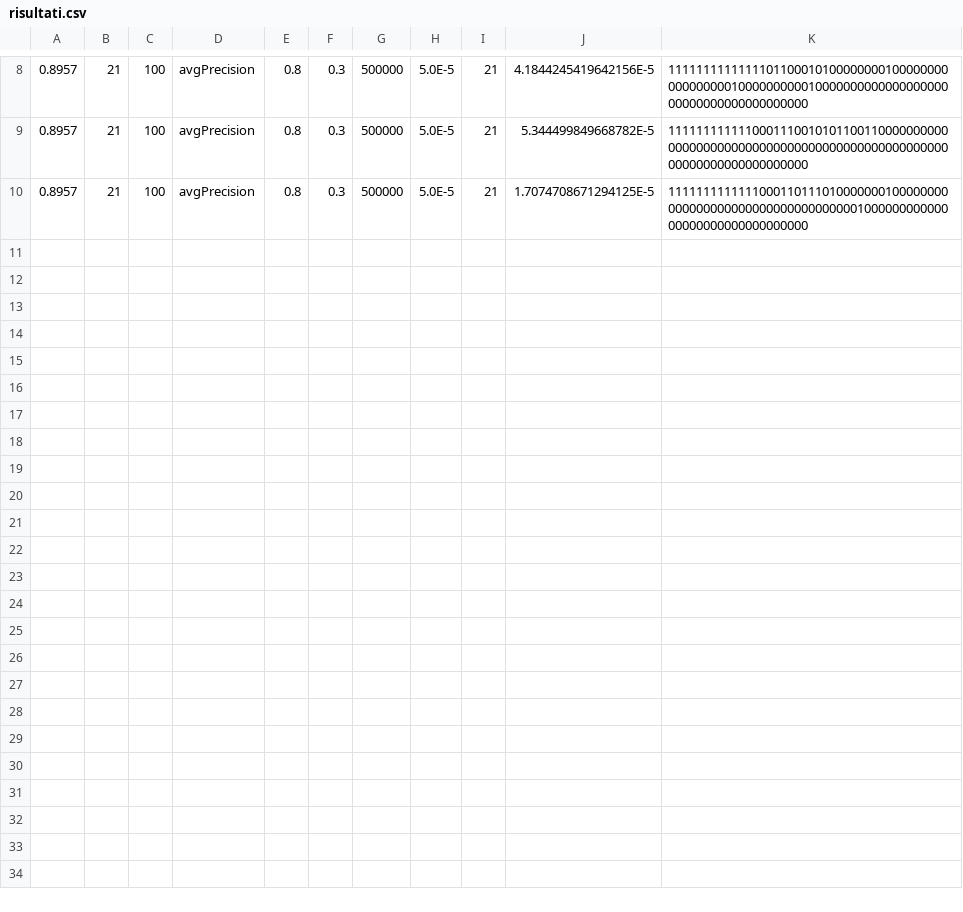
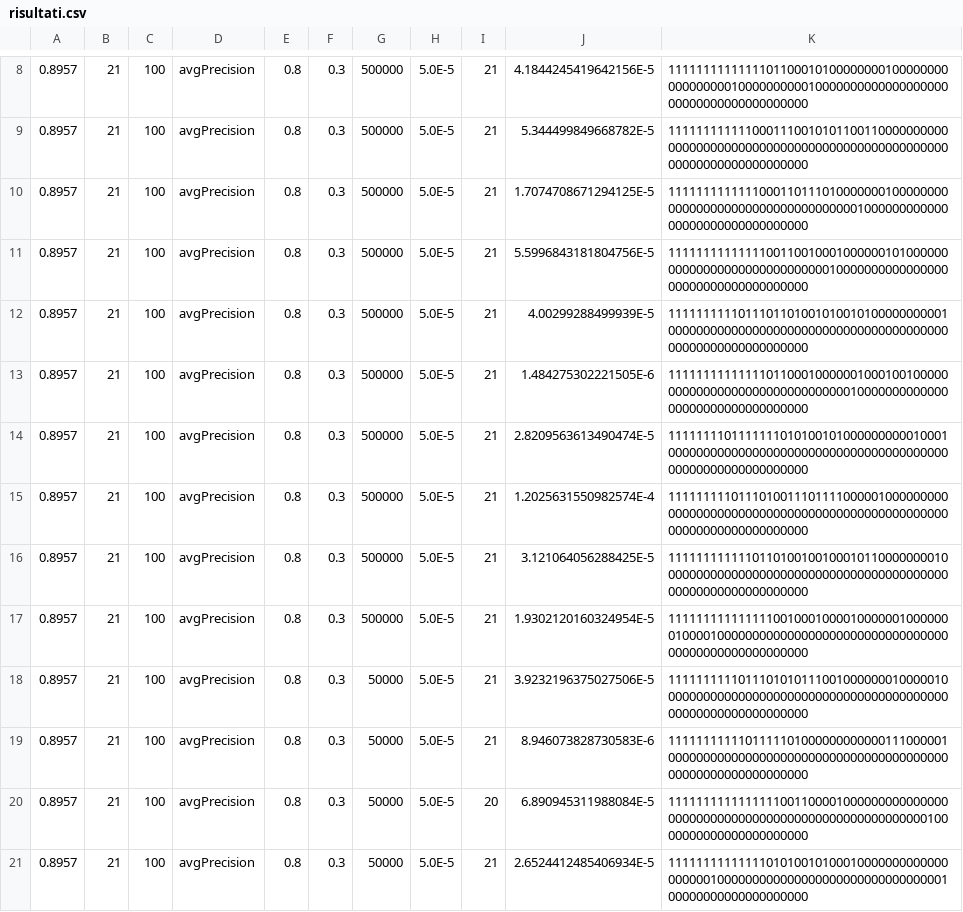
Before and after one commit to cussighfilippo/RelevanceList, a CSV file: target/risultati.csv, drawn as a sheet; only a part is shown, gaps mark what is left out; the diff names each change by its address in the sheet, - before the commit and + after, or states it on an @@ line.

```diff
--- a/target/risultati.csv
+++ b/target/risultati.csv
+row 11: 0.8957 | 21 | 100 | avgPrecision | 0.8 | 0.3 | 500000 | 5.0E-5 | 21 | 5.5996843181804756E-5 | 1111111111111100110010001000000101000000000000000000000000000001000000000000000000000000000000000000
+row 12: 0.8957 | 21 | 100 | avgPrecision | 0.8 | 0.3 | 500000 | 5.0E-5 | 21 | 4.00299288499939E-5 | 1111111111011101101001010010100000000001000000000000000000000000000000000000000000000000000000000000
+row 13: 0.8957 | 21 | 100 | avgPrecision | 0.8 | 0.3 | 500000 | 5.0E-5 | 21 | 1.484275302221505E-6 | 1111111111111101100010000001000100100000000000000000000000000000001000000000000000000000000000000000
+row 14: 0.8957 | 21 | 100 | avgPrecision | 0.8 | 0.3 | 500000 | 5.0E-5 | 21 | 2.8209563613490474E-5 | 1111111101111111010100101000000000010001000000000000000000000000000000000000000000000000000000000000
+row 15: 0.8957 | 21 | 100 | avgPrecision | 0.8 | 0.3 | 500000 | 5.0E-5 | 21 | 1.2025631550982574E-4 | 1111111110111010011101111000001000000000000000000000000000000000000000000000000000000000000000000000
+row 16: 0.8957 | 21 | 100 | avgPrecision | 0.8 | 0.3 | 500000 | 5.0E-5 | 21 | 3.121064056288425E-5 | 1111111111110110100100100010110000000010000000000000000000000000000000000000000000000000000000000000
+row 17: 0.8957 | 21 | 100 | avgPrecision | 0.8 | 0.3 | 500000 | 5.0E-5 | 21 | 1.9302120160324954E-5 | 1111111111111110010001000010000001000000010000100000000000000000000000000000000000000000000000000000
+row 18: 0.8957 | 21 | 100 | avgPrecision | 0.8 | 0.3 | 50000 | 5.0E-5 | 21 | 3.9232196375027506E-5 | 1111111111011101010111001000000010000010000000000000000000000000000000000000000000000000000000000000
+row 19: 0.8957 | 21 | 100 | avgPrecision | 0.8 | 0.3 | 50000 | 5.0E-5 | 21 | 8.946073828730583E-6 | 1111111111101111101000000000000111000001000000000000000000000000000000000000000000000000000000000000
+row 20: 0.8957 | 21 | 100 | avgPrecision | 0.8 | 0.3 | 50000 | 5.0E-5 | 20 | 6.890945311988084E-5 | 1111111111111111001100001000000000000000000000000000000000000000000000000000010000000000000000000000
+row 21: 0.8957 | 21 | 100 | avgPrecision | 0.8 | 0.3 | 50000 | 5.0E-5 | 21 | 2.6524412485406934E-5 | 1111111111111101010010100010000000000000000000100000000000000000000000000000000100000000000000000000
```
Also changed, not shown: 7 other files.
